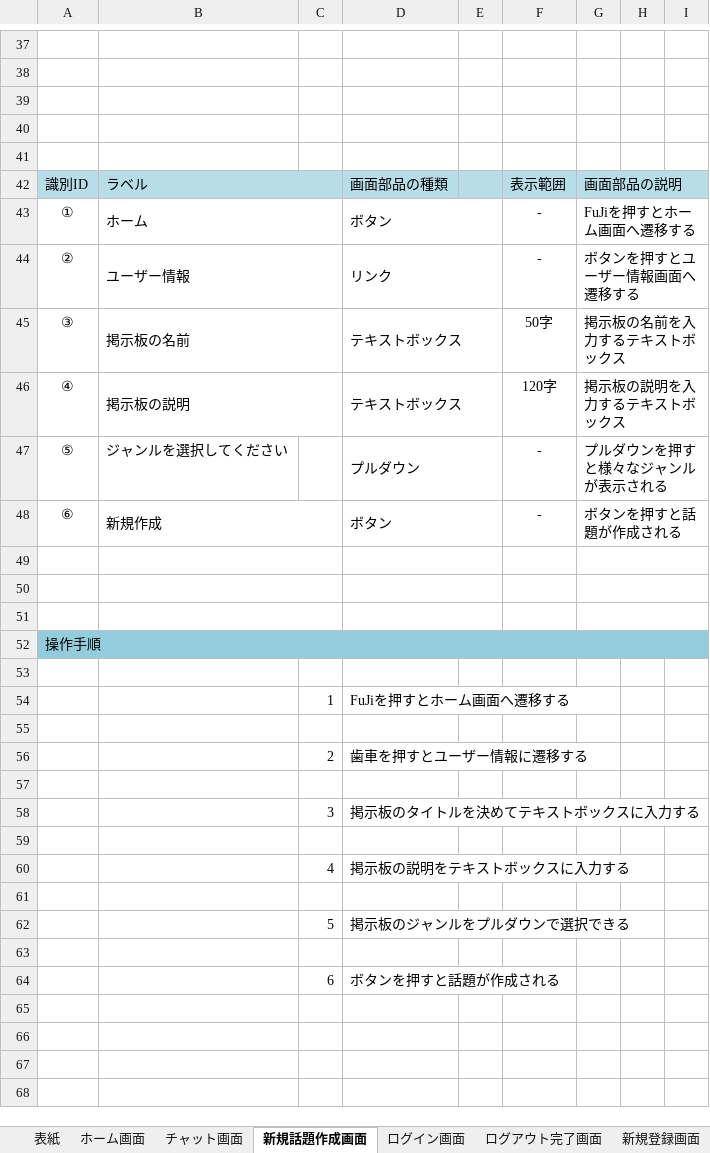
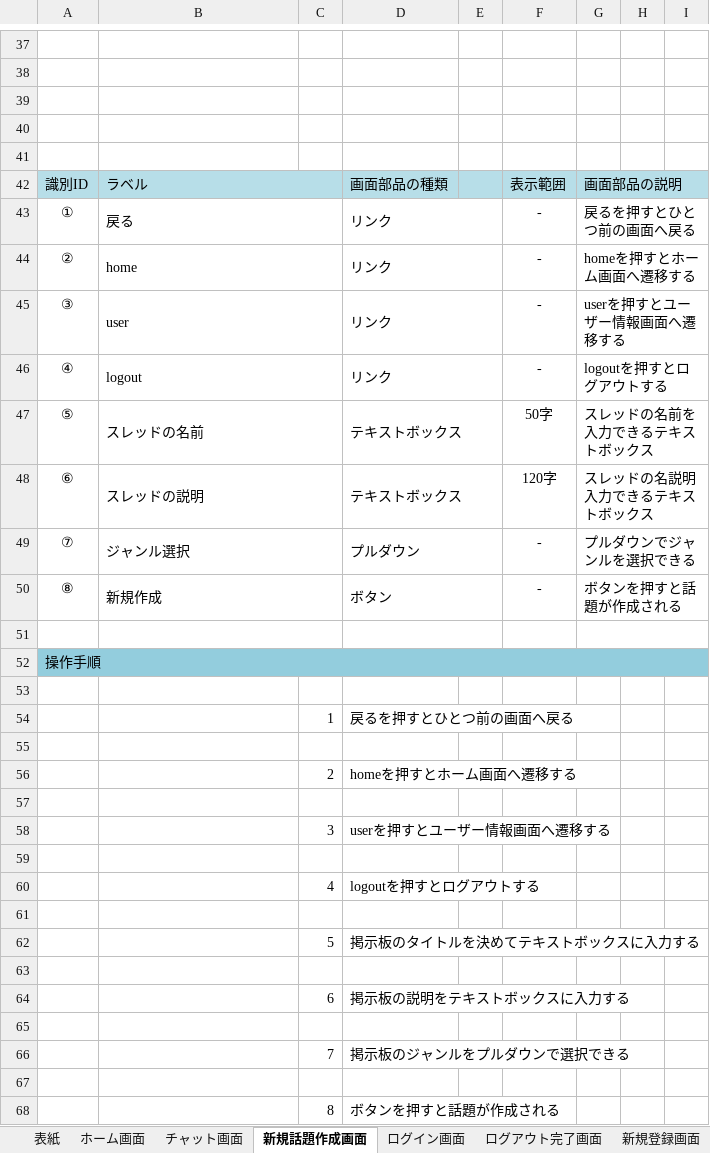
Before and after one commit to fujimondesu/2023Dev3Early, an Excel workbook: 02_画面設計書・モックアップ/画面レイアウト.xlsx, sheet 新規話題作成画面, drawn as a sheet; only a part is shown, gaps mark what is left out; values as stored, in another font and other column widths than the file's, no borders; charts and pictures not drawn; removed rows and columns are numbered as before the commit, all else as after; the diff covers the shown part only; the diff names each change by its address in the sheet, - before the commit and + after, or states it on an @@ line.

```diff
--- a/02_画面設計書・モックアップ/画面レイアウト.xlsx (sheet 新規話題作成画面)
+++ b/02_画面設計書・モックアップ/画面レイアウト.xlsx (sheet 新規話題作成画面)
-B43: ホーム
+B43: 戻る
-D43: ボタン
+D43: リンク
-G43: FuJiを押すとホーム画面へ遷移する
+G43: 戻るを押すとひとつ前の画面へ戻る
-B44: ユーザー情報
+B44: home
-G44: ボタンを押すとユーザー情報画面へ遷移する
+G44: homeを押すとホーム画面へ遷移する
+row 45: ③ | user |  | リンク |  | - | userを押すとユーザー情報画面へ遷移する
+row 46: ④ | logout |  | リンク |  | - | logoutを押すとログアウトする
-A47: ③
+A47: ⑤
-B47: 掲示板の名前
+B47: スレッドの名前
-G47: 掲示板の名前を入力するテキストボックス
+G47: スレッドの名前を入力できるテキストボックス
-row 46: ④ | 掲示板の説明 |  | テキストボックス |  | 120字 | 掲示板の説明を入力するテキストボックス
+row 48: ⑥ | スレッドの説明 |  | テキストボックス |  | 120字 | スレッドの名説明入力できるテキストボックス
-A49: ⑤
+A49: ⑦
-B49: ジャンルを選択してください
+B49: ジャンル選択
+B49:C49 merged
-G49: プルダウンを押すと様々なジャンルが表示される
+G49: プルダウンでジャンルを選択できる
-A50: ⑥
+A50: ⑧
-row 49: (empty)
-row 50: (empty)
-D54: FuJiを押すとホーム画面へ遷移する
+D54: 戻るを押すとひとつ前の画面へ戻る
-D56: 歯車を押すとユーザー情報に遷移する
+D56: homeを押すとホーム画面へ遷移する
-D58: 掲示板のタイトルを決めてテキストボックスに入力する
+D58: userを押すとユーザー情報画面へ遷移する
-D60: 掲示板の説明をテキストボックスに入力する
+D60: logoutを押すとログアウトする
-D62: 掲示板のジャンルをプルダウンで選択できる
+D62: 掲示板のタイトルを決めてテキストボックスに入力する
+row 64:  |  | 6 | 掲示板の説明をテキストボックスに入力する
-row 65:  |  | 6 | ボタンを押すと話題が作成される
+row 65: (empty)
+row 66:  |  | 7 | 掲示板のジャンルをプルダウンで選択できる
+row 67: (empty)
+row 68:  |  | 8 | ボタンを押すと話題が作成される
```
Also changed, not shown: 3 edited cells elsewhere in this sheet, sheet チャット画面, sheet ホーム画面, sheet 新規登録確認画面, sheet 新規登録画面, sheet ログイン画面, sheet ログアウト完了画面, 1 more sheet, charts or pictures.
